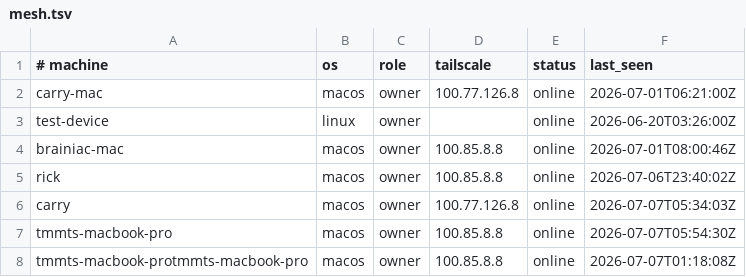
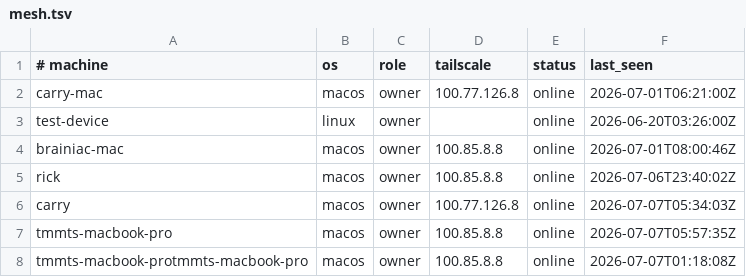
Before and after one commit to AIXMOS537/TMMT, a TSV file: mesh.tsv, drawn as a sheet.

Commit message:
swarm: update coordination state

```diff
--- a/mesh.tsv
+++ b/mesh.tsv
@@ -6,3 +6,3 @@ rick	macos	owner	100.85.8.8	online	2026-07-06T23:40:02Z
 carry	macos	owner	100.77.126.8	online	2026-07-07T05:34:03Z
-tmmts-macbook-pro	macos	owner	100.85.8.8	online	2026-07-07T05:54:30Z
+tmmts-macbook-pro	macos	owner	100.85.8.8	online	2026-07-07T05:57:35Z
 tmmts-macbook-protmmts-macbook-pro	macos	owner	100.85.8.8	online	2026-07-07T01:18:08Z
```
